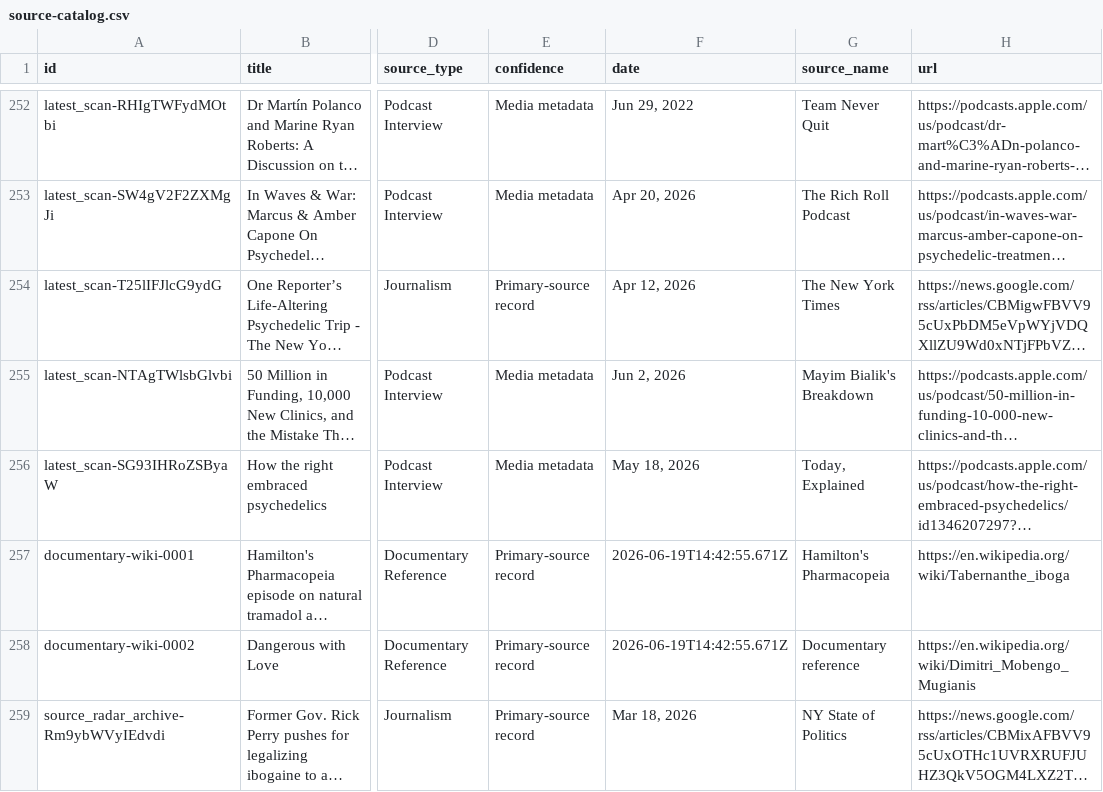
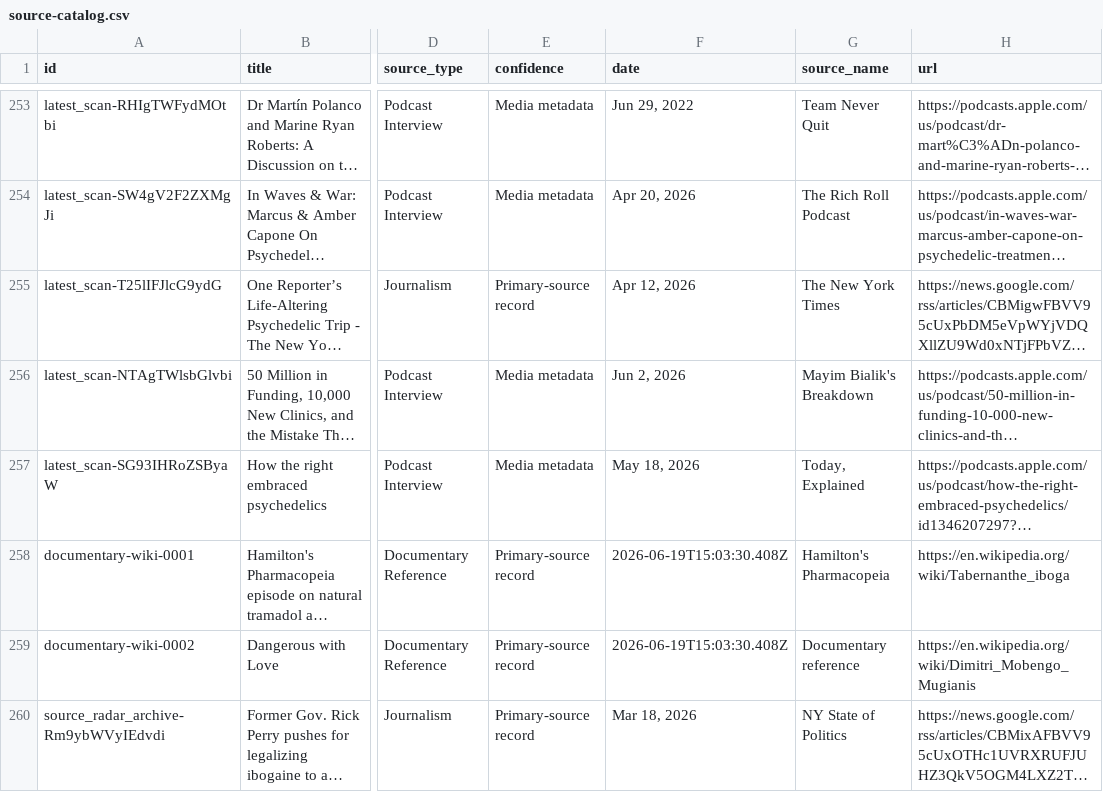
Before and after one commit to seantei/ibogabase, a CSV file: data/source-catalog.csv, drawn as a sheet; only a part is shown, gaps mark what is left out; long unchanged cells end in …; addresses are those after the commit; the diff covers the shown part only; the diff names each change by its address in the sheet, - before the commit and + after, or states it on an @@ line.

```diff
--- a/data/source-catalog.csv
+++ b/data/source-catalog.csv
-F258:F259 (date): 2026-06-19T14:42:55.671Z
+F258:F259 (date): 2026-06-19T15:03:30.408Z
```
Also changed, not shown: 1 added row, 1 moved row and 31 edited cells elsewhere in this file, 23 other files.
